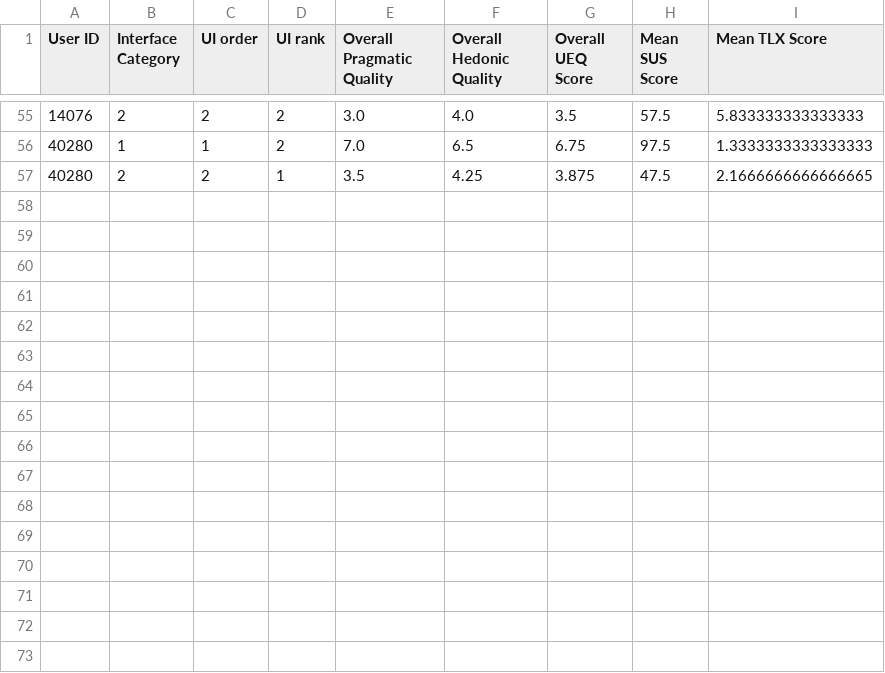
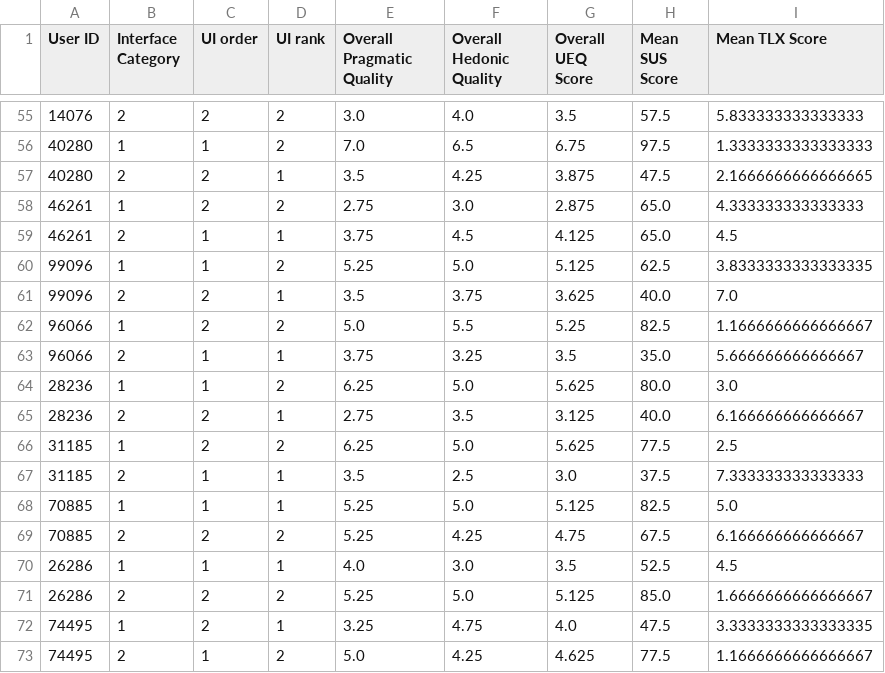
Before and after one commit to ggril/master_thesis, a CSV file: updated_combined_scores.csv, drawn as a sheet; only a part is shown, gaps mark what is left out.

```diff
--- a/updated_combined_scores.csv
+++ b/updated_combined_scores.csv
@@ -57 +57,17 @@ User ID;Interface Category;UI order;UI rank;Overall Pragmatic Quality;Overall He
 40280;2;2;1;3.5;4.25;3.875;47.5;2.1666666666666665
+46261;1;2;2;2.75;3.0;2.875;65.0;4.333333333333333
+46261;2;1;1;3.75;4.5;4.125;65.0;4.5
+99096;1;1;2;5.25;5.0;5.125;62.5;3.8333333333333335
+99096;2;2;1;3.5;3.75;3.625;40.0;7.0
+96066;1;2;2;5.0;5.5;5.25;82.5;1.1666666666666667
+96066;2;1;1;3.75;3.25;3.5;35.0;5.666666666666667
+28236;1;1;2;6.25;5.0;5.625;80.0;3.0
+28236;2;2;1;2.75;3.5;3.125;40.0;6.166666666666667
+31185;1;2;2;6.25;5.0;5.625;77.5;2.5
+31185;2;1;1;3.5;2.5;3.0;37.5;7.333333333333333
+70885;1;1;1;5.25;5.0;5.125;82.5;5.0
+70885;2;2;2;5.25;4.25;4.75;67.5;6.166666666666667
+26286;1;1;1;4.0;3.0;3.5;52.5;4.5
+26286;2;2;2;5.25;5.0;5.125;85.0;1.6666666666666667
+74495;1;2;1;3.25;4.75;4.0;47.5;3.3333333333333335
+74495;2;1;2;5.0;4.25;4.625;77.5;1.1666666666666667
```
Also changed, not shown: anketa-01-13.csv, 2 other files.
